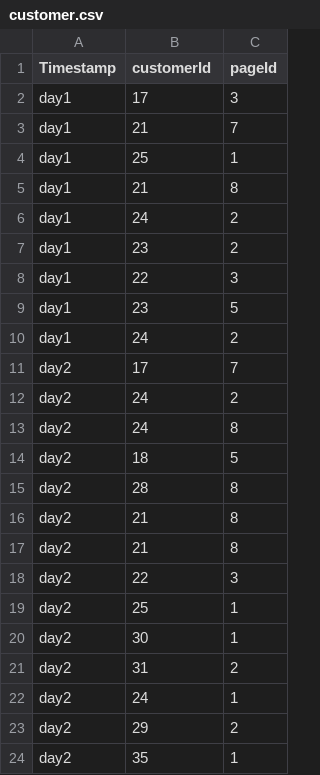
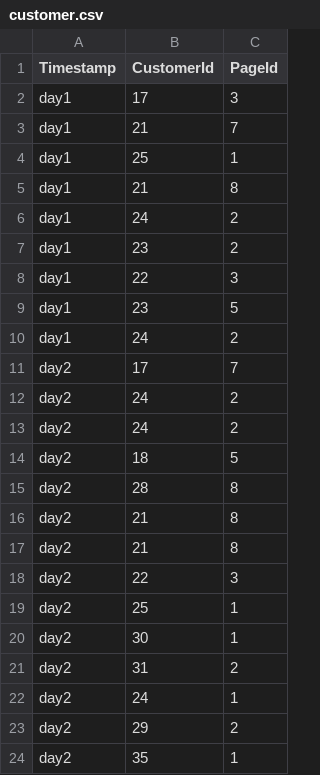
Before and after one commit to cupplesm77/LearningPython, a CSV file: Courseware-NXT/labs/decorators/customer.csv, drawn as a sheet.

```diff
--- a/Courseware-NXT/labs/decorators/customer.csv
+++ b/Courseware-NXT/labs/decorators/customer.csv
@@ -1,2 +1,2 @@
-Timestamp	customerId	pageId
+Timestamp	CustomerId	PageId
 day1	17	3
@@ -12,3 +12,3 @@ day2	17	7
 day2	24	2
-day2	24	8
+day2	24	2
 day2	18	5
```
Also changed, not shown: 1 other file.
